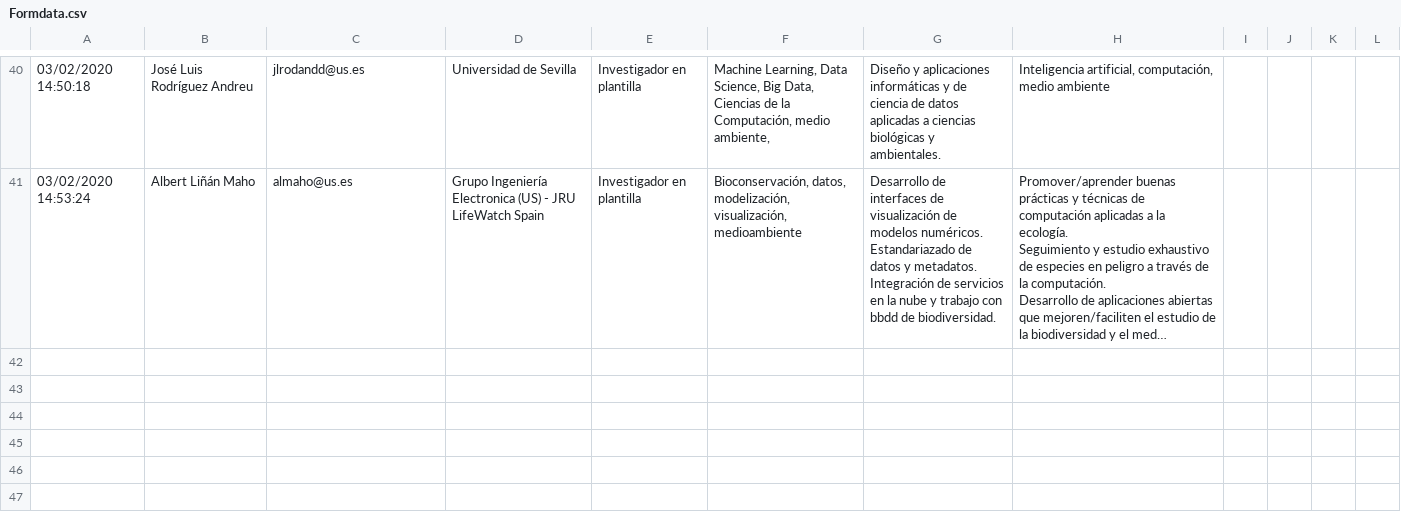
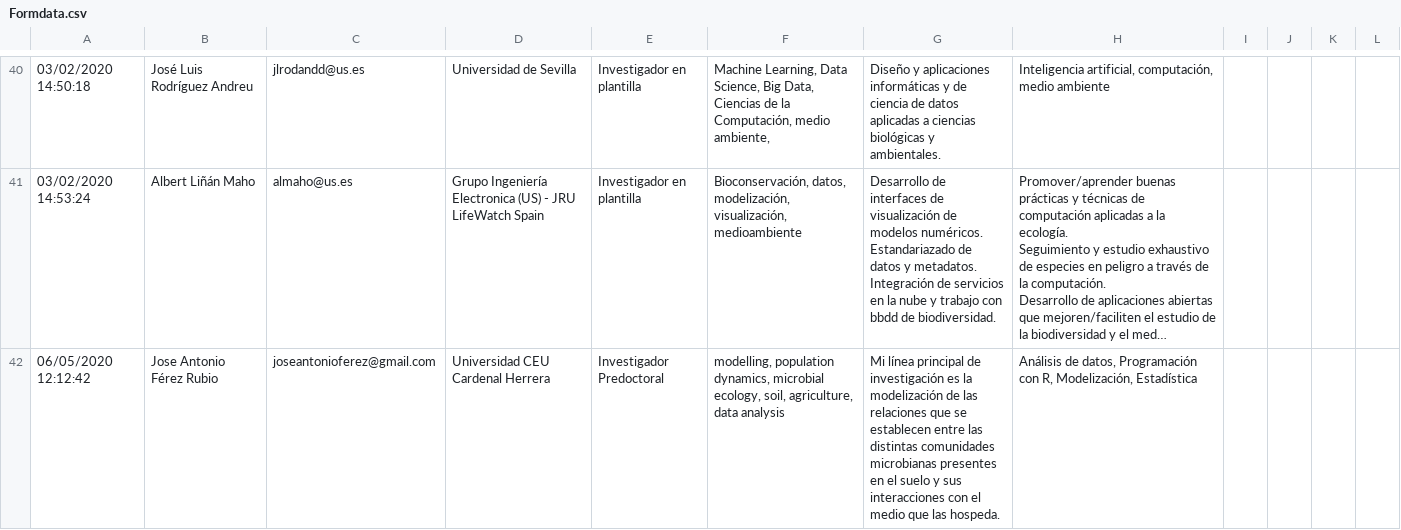
Before and after one commit to ecoinfAEET/MembersInfo, a CSV file: Formdata.csv, drawn as a sheet; only a part is shown, gaps mark what is left out; long unchanged cells end in …; the diff names each change by its address in the sheet, - before the commit and + after, or states it on an @@ line.

```diff
--- a/Formdata.csv
+++ b/Formdata.csv
+row 42: 06/05/2020 12:12:42 | Jose Antonio Férez Rubio | joseantonioferez@gmail.com | Universidad CEU Cardenal Herrera | Investigador Predoctoral | modelling, population dynamics, microbial ecology, soil, agriculture, data analysis | Mi línea principal de investigación es la modelización de las relaciones que se establecen entre las distintas comunidades microbianas presentes en el suelo y sus interacciones con el medio que las hospeda. | Análisis de datos, Programación con R, Modelización, Estadística
```
Also changed, not shown: MembersInfo.csv, 1 other file.
